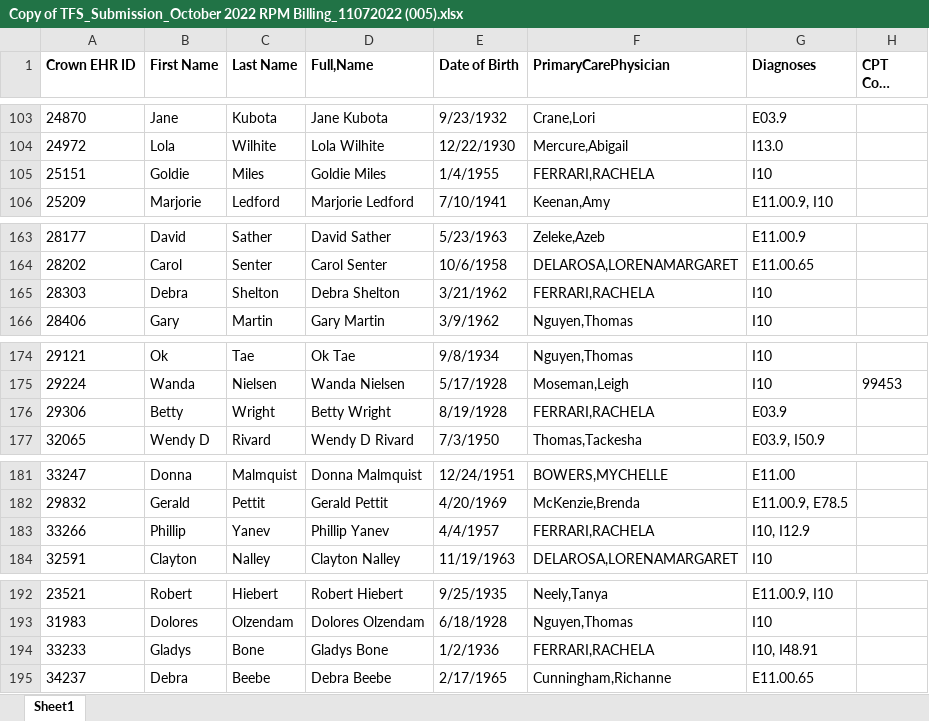
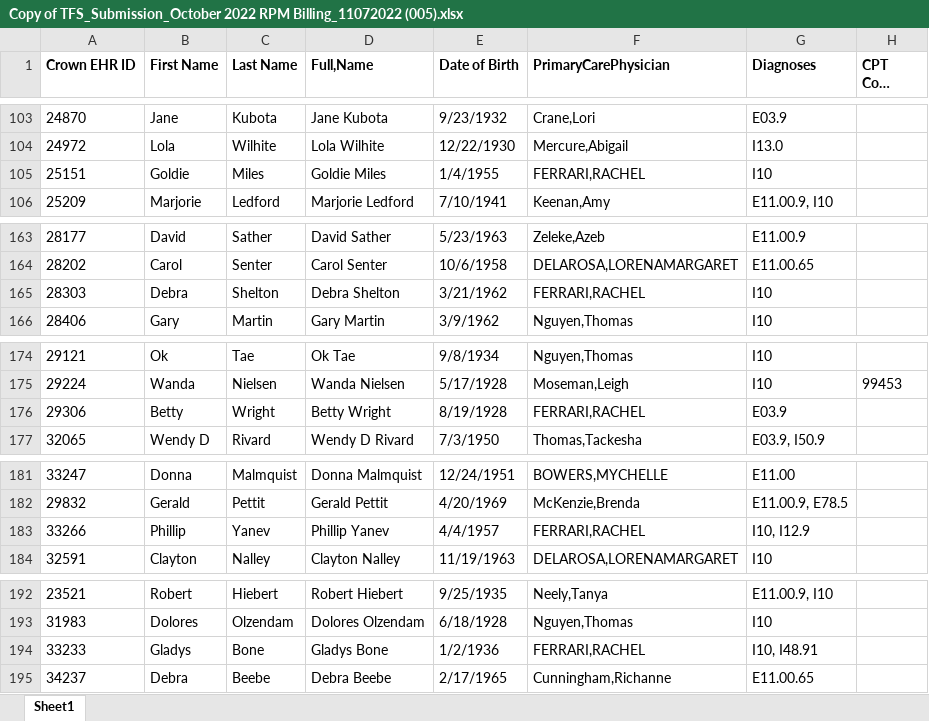
Before and after one commit to Siddhant-Raghuwanshi/EClinicalWorks, an Excel workbook: Copy of TFS_Submission_October 2022 RPM Billing_11072022 (005).xlsx, sheet Sheet1, drawn as a sheet; only a part is shown, gaps mark what is left out; long unchanged cells end in …; values as stored, in another font and other column widths than the file's, no borders; the diff covers the shown part only; the diff names each change by its address in the sheet, - before the commit and + after, or states it on an @@ line.

```diff
--- a/Copy of TFS_Submission_October 2022 RPM Billing_11072022 (005).xlsx (sheet Sheet1)
+++ b/Copy of TFS_Submission_October 2022 RPM Billing_11072022 (005).xlsx (sheet Sheet1)
-F105 (PrimaryCarePhysician): FERRARI,RACHELA
+F105 (PrimaryCarePhysician): FERRARI,RACHEL
-F165 (PrimaryCarePhysician): FERRARI,RACHELA
+F165 (PrimaryCarePhysician): FERRARI,RACHEL
-F176 (PrimaryCarePhysician): FERRARI,RACHELA
+F176 (PrimaryCarePhysician): FERRARI,RACHEL
-F183 (PrimaryCarePhysician): FERRARI,RACHELA
+F183 (PrimaryCarePhysician): FERRARI,RACHEL
-F194 (PrimaryCarePhysician): FERRARI,RACHELA
+F194 (PrimaryCarePhysician): FERRARI,RACHEL
```
Also changed, not shown: 27 edited cells elsewhere in this sheet, Data/Copy of TFS_Submission_October 2022 RPM Billing_11072022 (005).xlsx.
